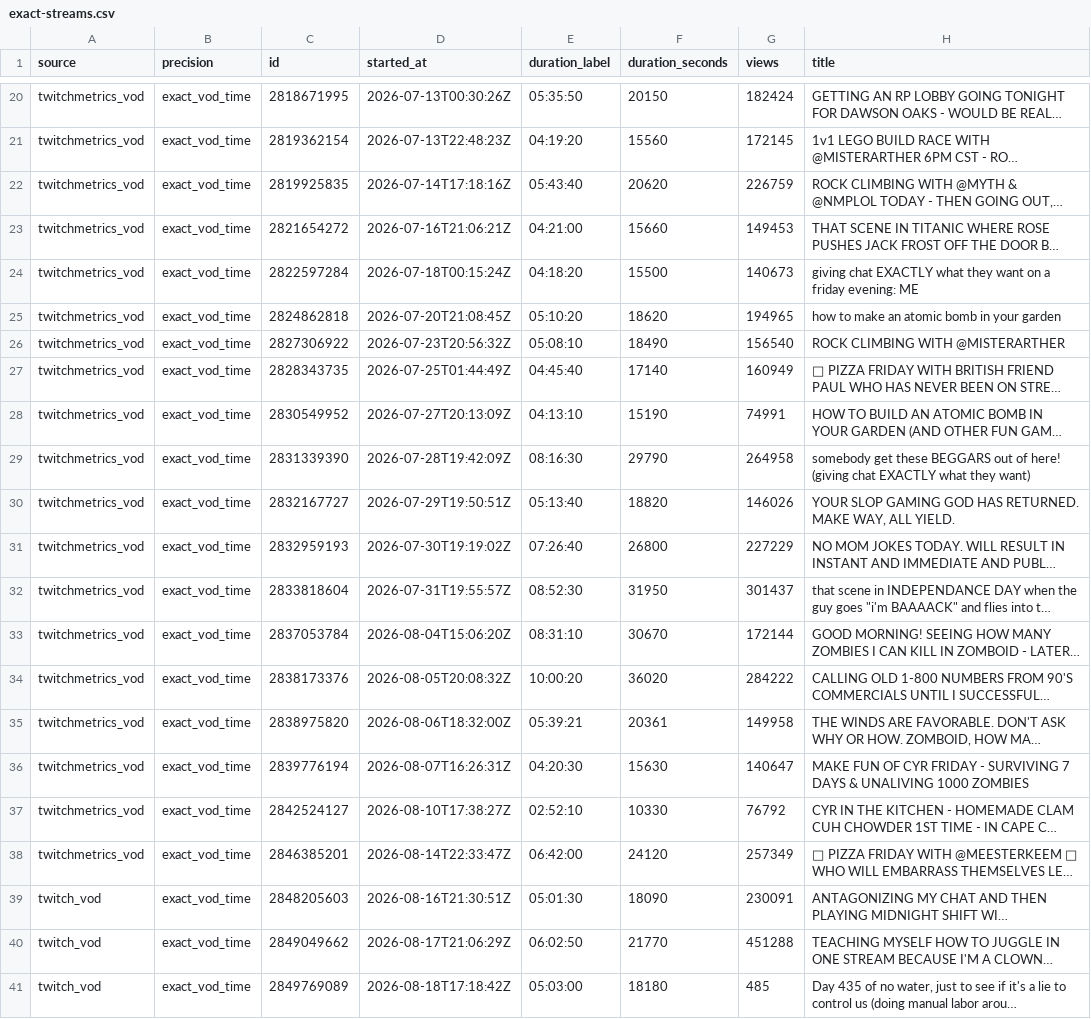
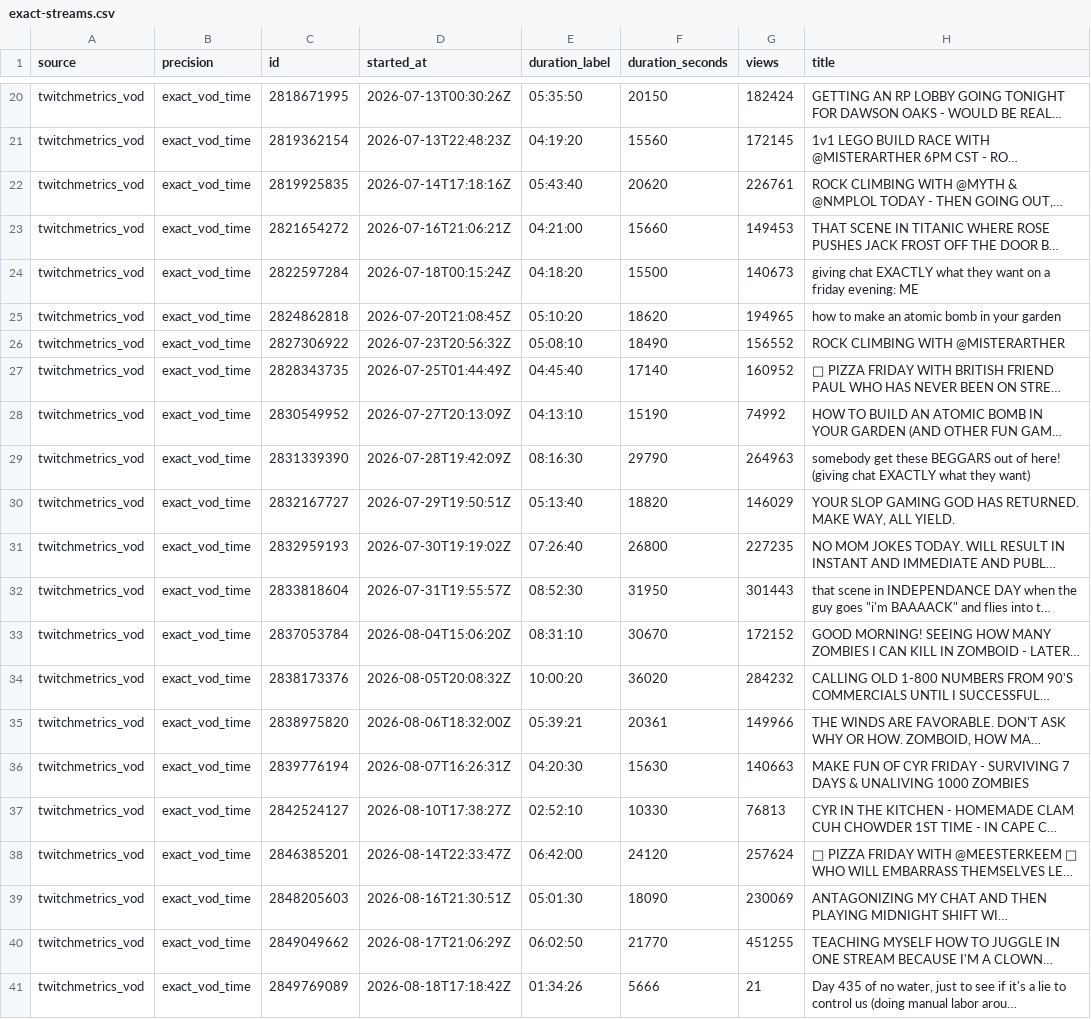
Before and after one commit to sardistic/cyr, a CSV file: data/exact-streams.csv, drawn as a sheet; only a part is shown, gaps mark what is left out; long unchanged cells end in …; the diff covers the shown part only; the diff names each change by its address in the sheet, - before the commit and + after, or states it on an @@ line.

```diff
--- a/data/exact-streams.csv
+++ b/data/exact-streams.csv
-G22 (views): 226759
+G22 (views): 226761
-G26 (views): 156540
+G26 (views): 156552
-G27 (views): 160949
+G27 (views): 160952
-G28 (views): 74991
+G28 (views): 74992
-G29 (views): 264958
+G29 (views): 264963
-G30 (views): 146026
+G30 (views): 146029
-G31 (views): 227229
+G31 (views): 227235
-G32 (views): 301437
+G32 (views): 301443
-G33 (views): 172144
+G33 (views): 172152
-G34 (views): 284222
+G34 (views): 284232
-G35 (views): 149958
+G35 (views): 149966
-G36 (views): 140647
+G36 (views): 140663
-G37 (views): 76792
+G37 (views): 76813
-G38 (views): 257349
+G38 (views): 257624
-A39:A41 (source): twitch_vod
+A39:A41 (source): twitchmetrics_vod
-G39 (views): 230091
+G39 (views): 230069
-G40 (views): 451288
+G40 (views): 451255
-E41 (duration_label): 05:03:00
+E41 (duration_label): 01:34:26
-F41 (duration_seconds): 18180
+F41 (duration_seconds): 5666
-G41 (views): 485
+G41 (views): 21
```
Also changed, not shown: 9 edited cells elsewhere in this file, 2 other files.
